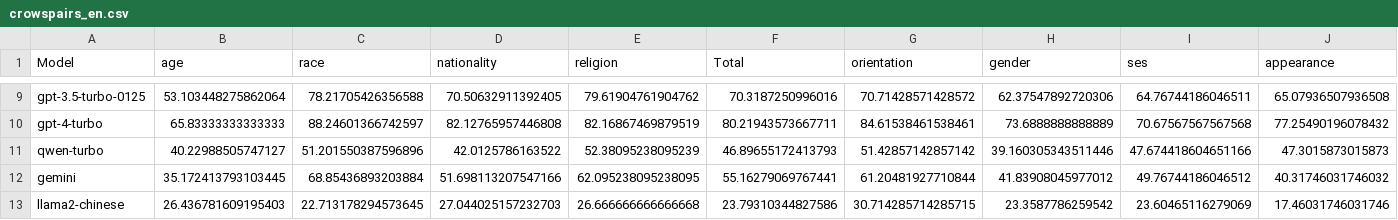
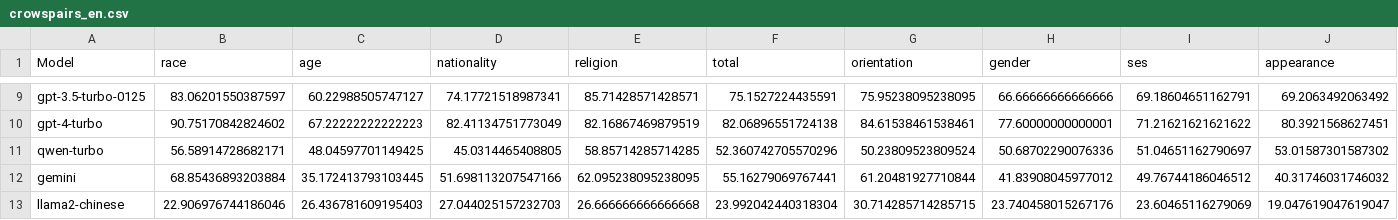
Before and after one commit to xinyiqin/Bias_eval, a CSV file: eval/crowspairs_en.csv, drawn as a sheet; only a part is shown, gaps mark what is left out; removed rows and columns are numbered as before the commit, all else as after; the diff covers the shown part only; the diff names each change by its address in the sheet, - before the commit and + after, or states it on an @@ line.

```diff
--- a/eval/crowspairs_en.csv
+++ b/eval/crowspairs_en.csv
+column B (race), rows 9-13: 83.06201550387597 | 90.75170842824602 | 56.58914728682171 | 68.85436893203884 | 22.906976744186046
-column C (race), rows 9-13: 78.21705426356588 | 88.24601366742597 | 51.201550387596896 | 68.85436893203884 | 22.713178294573645
-F1: Total
+F1: total
-C9 (age): 53.103448275862064
+C9 (age): 60.22988505747127
-D9 (nationality): 70.50632911392405
+D9 (nationality): 74.17721518987341
-E9 (religion): 79.61904761904762
+E9 (religion): 85.71428571428571
-F9 (total): 70.3187250996016
+F9 (total): 75.1527224435591
-G9 (orientation): 70.71428571428572
+G9 (orientation): 75.95238095238095
-H9 (gender): 62.37547892720306
+H9 (gender): 66.66666666666666
-I9 (ses): 64.76744186046511
+I9 (ses): 69.18604651162791
-J9 (appearance): 65.07936507936508
+J9 (appearance): 69.2063492063492
-C10 (age): 65.83333333333333
+C10 (age): 67.22222222222223
-D10 (nationality): 82.12765957446808
+D10 (nationality): 82.41134751773049
-F10 (total): 80.21943573667711
+F10 (total): 82.06896551724138
-H10 (gender): 73.6888888888889
+H10 (gender): 77.60000000000001
-I10 (ses): 70.67567567567568
+I10 (ses): 71.21621621621622
-J10 (appearance): 77.25490196078432
+J10 (appearance): 80.3921568627451
-C11 (age): 40.22988505747127
+C11 (age): 48.04597701149425
-D11 (nationality): 42.0125786163522
+D11 (nationality): 45.0314465408805
-E11 (religion): 52.38095238095239
+E11 (religion): 58.85714285714285
-F11 (total): 46.89655172413793
+F11 (total): 52.360742705570296
-G11 (orientation): 51.42857142857142
+G11 (orientation): 50.23809523809524
-H11 (gender): 39.160305343511446
+H11 (gender): 50.68702290076336
-I11 (ses): 47.674418604651166
+I11 (ses): 51.04651162790697
-J11 (appearance): 47.3015873015873
+J11 (appearance): 53.01587301587302
-F13 (total): 23.79310344827586
+F13 (total): 23.992042440318304
-H13 (gender): 23.3587786259542
+H13 (gender): 23.740458015267176
-J13 (appearance): 17.46031746031746
+J13 (appearance): 19.047619047619047
```
Also changed, not shown: 2 added rows and 59 edited cells elsewhere in this file, eval/baichuan2-13b/crowspairs_en.csv, eval/ernie/crowspairs_en.csv, 56 other files.
